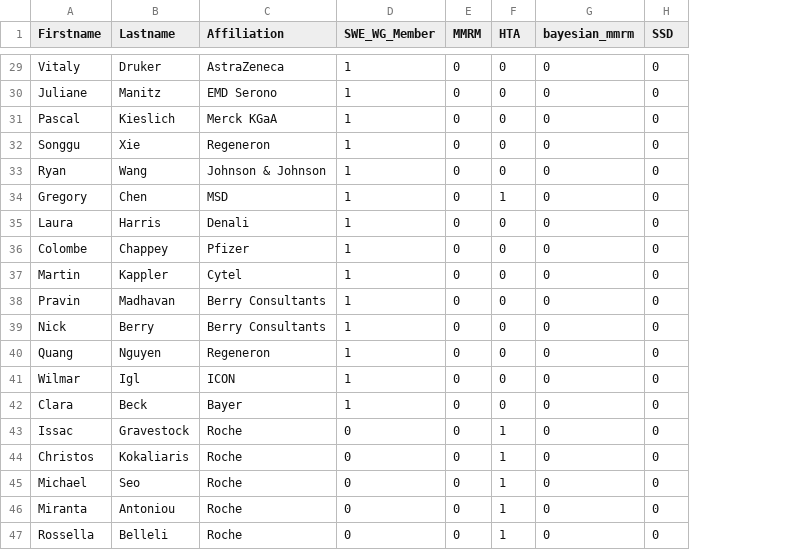
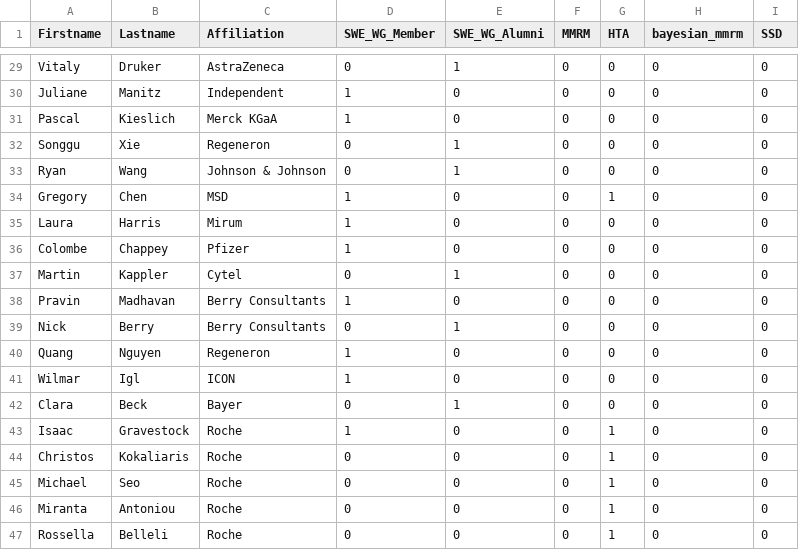
Before and after one commit to openstatsware/website, a CSV file: data/members.csv, drawn as a sheet; only a part is shown, gaps mark what is left out; the diff covers the shown part only; the diff names each change by its address in the sheet, - before the commit and + after, or states it on an @@ line.

Commit message:
172: add alumni section in People (#173)
* add alumni section in People

* address copilot review comments

```diff
--- a/data/members.csv
+++ b/data/members.csv
+column E (SWE_WG_Alumni), rows 29-47: 1 | 0 | 0 | 1 | 1 | 0 | 0 | 0 | 1 | 0 | 1 | 0 | 0 | 1 | 0 | 0 | 0 | 0 | 0
-D29 (SWE_WG_Member): 1
+D29 (SWE_WG_Member): 0
-C30 (Affiliation): EMD Serono
+C30 (Affiliation): Independent
-D32:D33 (SWE_WG_Member): 1
+D32:D33 (SWE_WG_Member): 0
-C35 (Affiliation): Denali
+C35 (Affiliation): Mirum
-D37 (SWE_WG_Member): 1
+D37 (SWE_WG_Member): 0
-D39 (SWE_WG_Member): 1
+D39 (SWE_WG_Member): 0
-D42 (SWE_WG_Member): 1
+D42 (SWE_WG_Member): 0
-A43 (Firstname): Issac
+A43 (Firstname): Isaac
-D43 (SWE_WG_Member): 0
+D43 (SWE_WG_Member): 1
```
Also changed, not shown: 3 added rows, 1 removed row and 28 edited cells elsewhere in this file, 3 other files.
